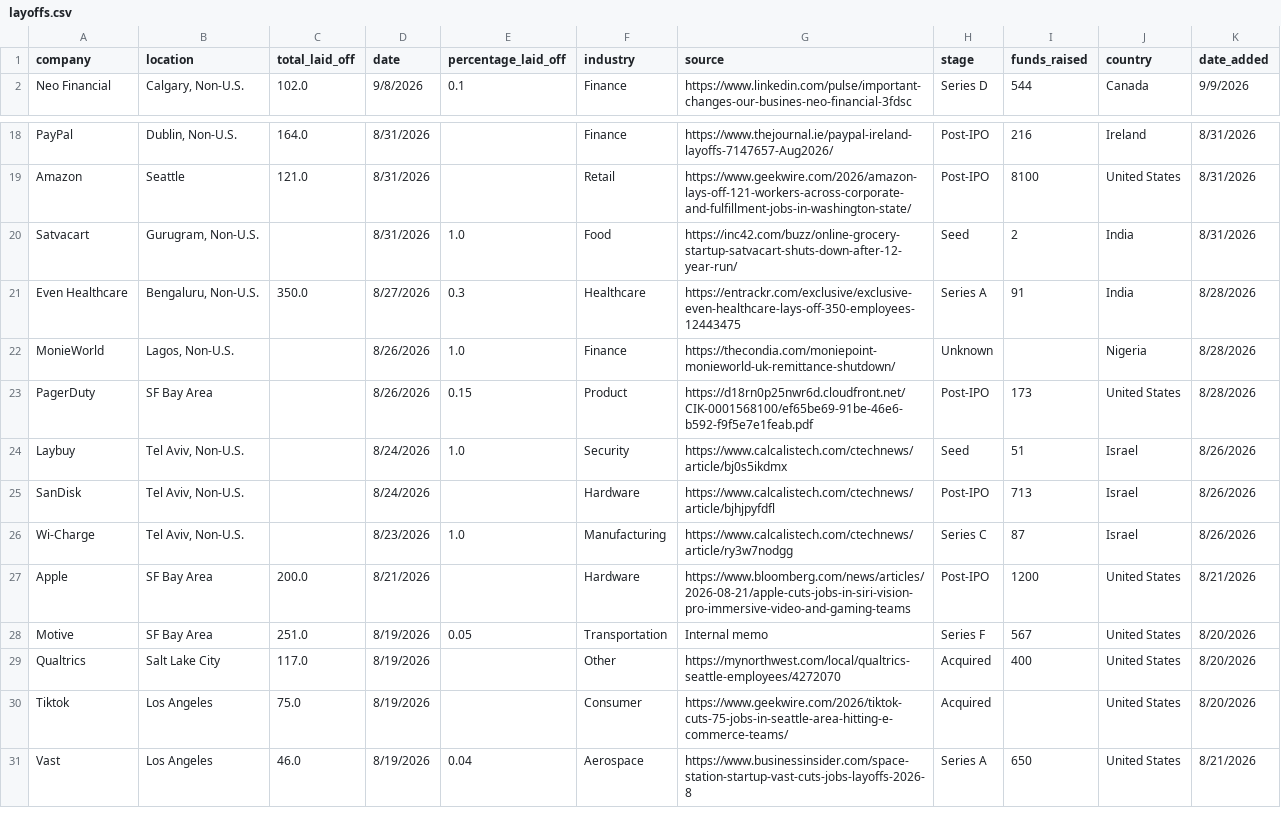
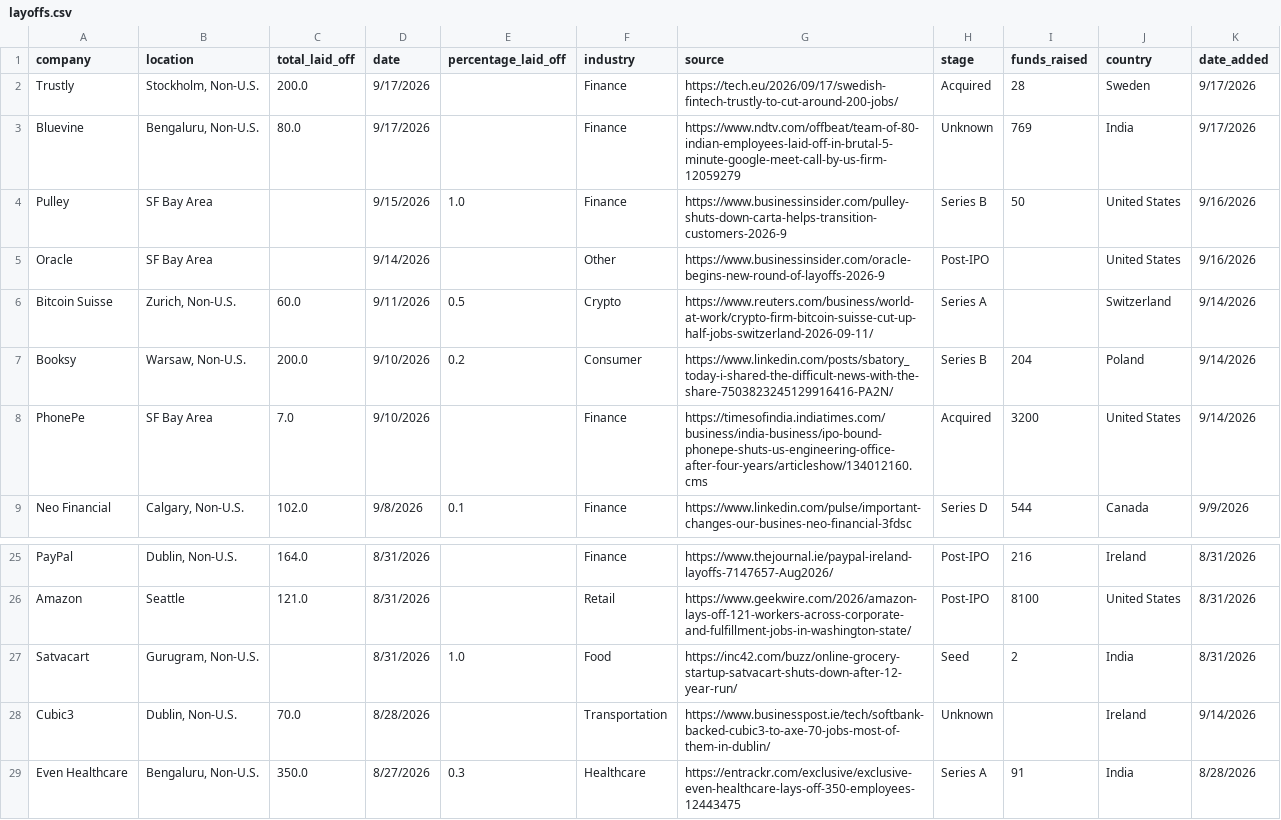
Before and after one commit to leyla022/careergeniq, a CSV file: data/layoffs.csv, drawn as a sheet; only a part is shown, gaps mark what is left out; the shorter side is filled out with more unchanged rows; the diff names each change by its address in the sheet, - before the commit and + after, or states it on an @@ line.

```diff
--- a/data/layoffs.csv
+++ b/data/layoffs.csv
+row 2: Trustly | Stockholm, Non-U.S. | 200.0 | 9/17/2026 |  | Finance | https://tech.eu/2026/09/17/swedish-fintech-trustly-to-cut-around-200-jobs/ | Acquired | 28 | Sweden | 9/17/2026
+row 3: Bluevine | Bengaluru, Non-U.S. | 80.0 | 9/17/2026 |  | Finance | https://www.ndtv.com/offbeat/team-of-80-indian-employees-laid-off-in-brutal-5-minute-google-meet-call-by-us-firm-12059279 | Unknown | 769 | India | 9/17/2026
+row 4: Pulley | SF Bay Area |  | 9/15/2026 | 1.0 | Finance | https://www.businessinsider.com/pulley-shuts-down-carta-helps-transition-customers-2026-9 | Series B | 50 | United States | 9/16/2026
+row 5: Oracle | SF Bay Area |  | 9/14/2026 |  | Other | https://www.businessinsider.com/oracle-begins-new-round-of-layoffs-2026-9 | Post-IPO |  | United States | 9/16/2026
+row 6: Bitcoin Suisse | Zurich, Non-U.S. | 60.0 | 9/11/2026 | 0.5 | Crypto | https://www.reuters.com/business/world-at-work/crypto-firm-bitcoin-suisse-cut-up-half-jobs-switzerland-2026-09-11/ | Series A |  | Switzerland | 9/14/2026
+row 7: Booksy | Warsaw, Non-U.S. | 200.0 | 9/10/2026 | 0.2 | Consumer | https://www.linkedin.com/posts/sbatory_today-i-shared-the-difficult-news-with-the-share-7503823245129916416-PA2N/ | Series B | 204 | Poland | 9/14/2026
+row 8: PhonePe | SF Bay Area | 7.0 | 9/10/2026 |  | Finance | https://timesofindia.indiatimes.com/business/india-business/ipo-bound-phonepe-shuts-us-engineering-office-after-four-years/articleshow/134012160.cms | Acquired | 3200 | United States | 9/14/2026
+row 28: Cubic3 | Dublin, Non-U.S. | 70.0 | 8/28/2026 |  | Transportation | https://www.businesspost.ie/tech/softbank-backed-cubic3-to-axe-70-jobs-most-of-them-in-dublin/ | Unknown |  | Ireland | 9/14/2026
```
